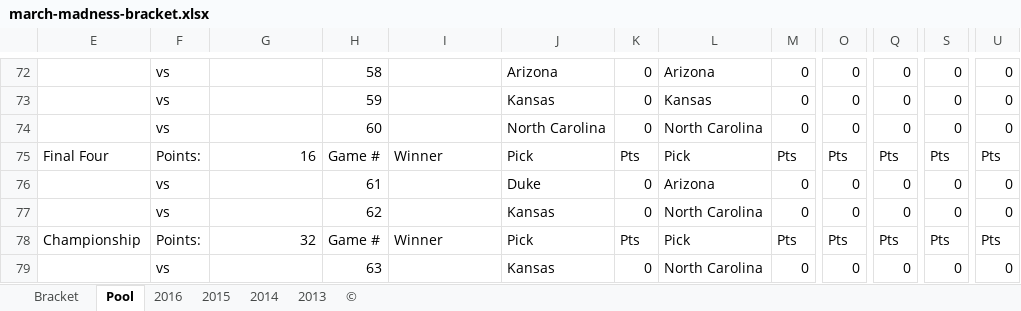
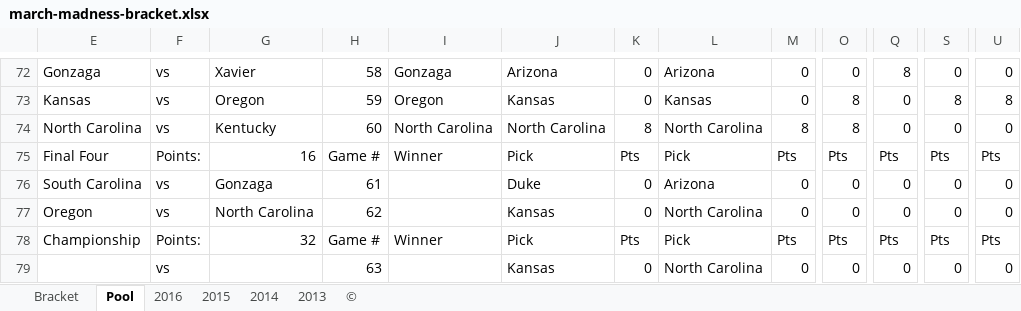
Before and after one commit to chris-giron/WorkSpace, an Excel workbook: Docs/march-madness-bracket.xlsx, sheet Pool, drawn as a sheet; only a part is shown, gaps mark what is left out; values as stored, in another font and other column widths than the file's, no cell formats; charts and pictures and conditional formats not drawn; the diff covers the shown part only; the diff names each change by its address in the sheet, - before the commit and + after, or states it on an @@ line.

```diff
--- a/Docs/march-madness-bracket.xlsx (sheet Pool)
+++ b/Docs/march-madness-bracket.xlsx (sheet Pool)
-E72: (empty)
+E72: Gonzaga
-G72: (empty)
+G72: Xavier
-I72: (empty)
+I72: Gonzaga
-Q72: 0
+Q72: 8
-E73: (empty)
+E73: Kansas
-G73: (empty)
+G73: Oregon
-I73: (empty)
+I73: Oregon
-O73:O74: 0
+O73:O74: 8
-S73: 0
+S73: 8
-U73: 0
+U73: 8
-E74: (empty)
+E74: North Carolina
-G74: (empty)
+G74: Kentucky
-I74: (empty)
+I74: North Carolina
-K74: 0
+K74: 8
-M74: 0
+M74: 8
-E76: (empty)
+E76: South Carolina
-G76: (empty)
+G76: Gonzaga
-E77: (empty)
+E77: Oregon
-G77: (empty)
+G77: North Carolina
```
Also changed, not shown: 5 added rows, 5 removed rows and 43 edited cells elsewhere in this sheet, sheet Bracket, cell formats, 41 other files.
